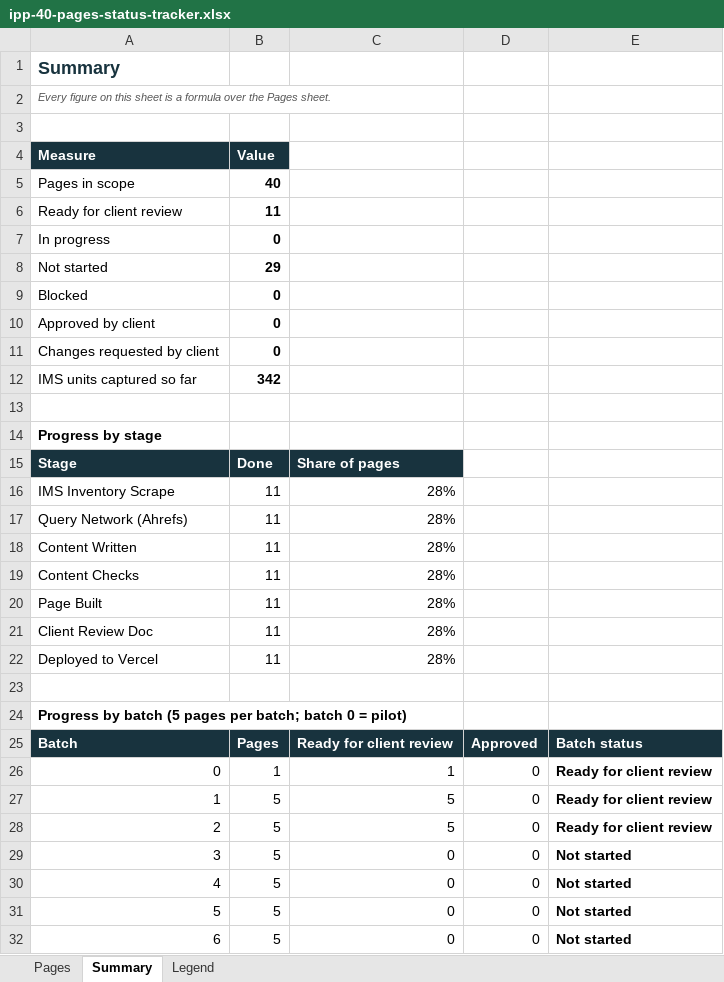
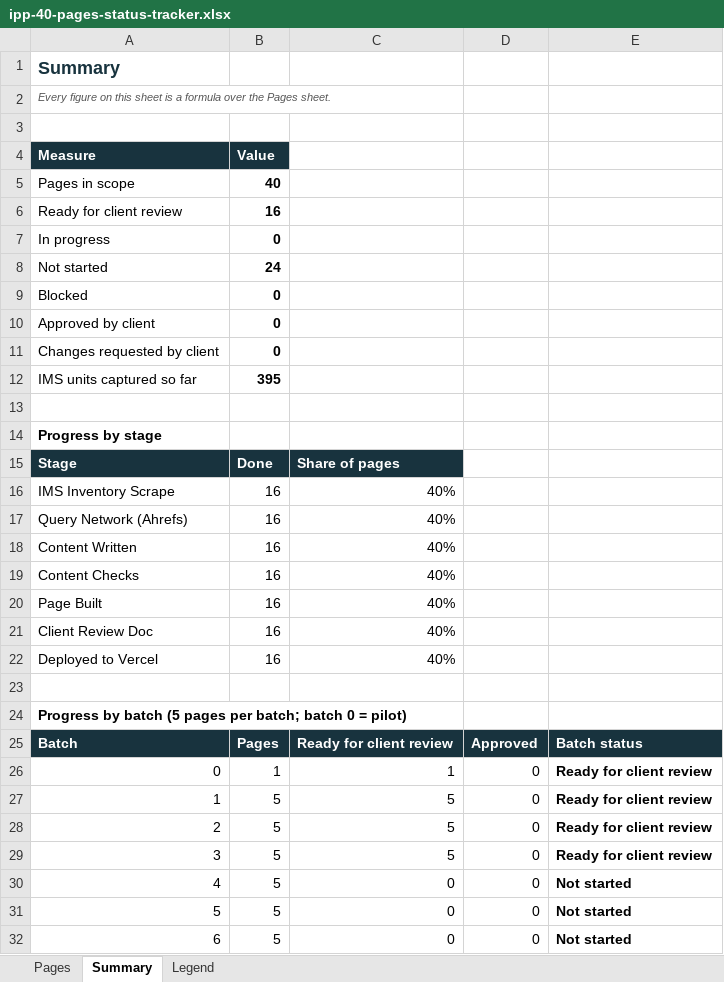
Before and after one commit to access-op-digital/international-process-plants-updated, an Excel workbook: docs/ipp-40-pages-status-tracker.xlsx, sheet Summary, drawn as a sheet; only a part is shown; values as stored, in another font and other column widths than the file's, no borders; the diff names each change by its address in the sheet, - before the commit and + after, or states it on an @@ line.

```diff
--- a/docs/ipp-40-pages-status-tracker.xlsx (sheet Summary)
+++ b/docs/ipp-40-pages-status-tracker.xlsx (sheet Summary)
-B6: 11
+B6: 16
-B8: 29
+B8: 24
-B12: 342
+B12: 395
-B16:B22: 11
+B16:B22: 16
-C16:C22: 28%
+C16:C22: 40%
-C29: 0
+C29: 5
-E29: Not started
+E29: Ready for client review
```
Also changed, not shown: sheet Pages.
